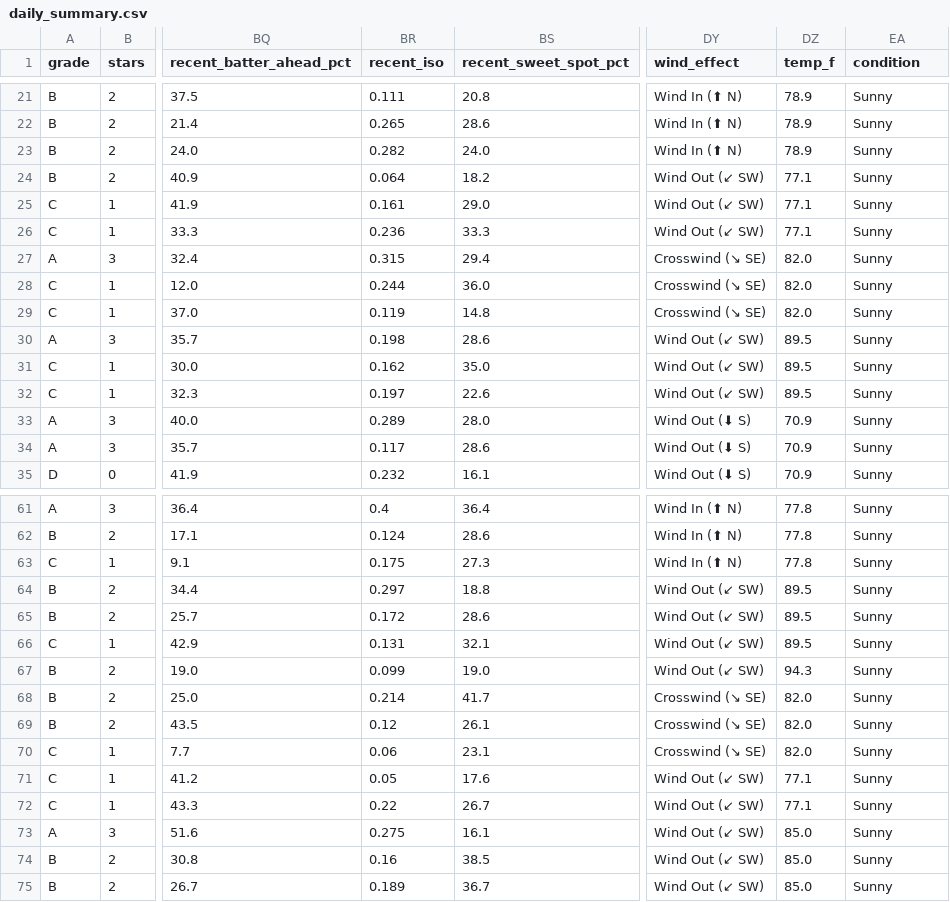
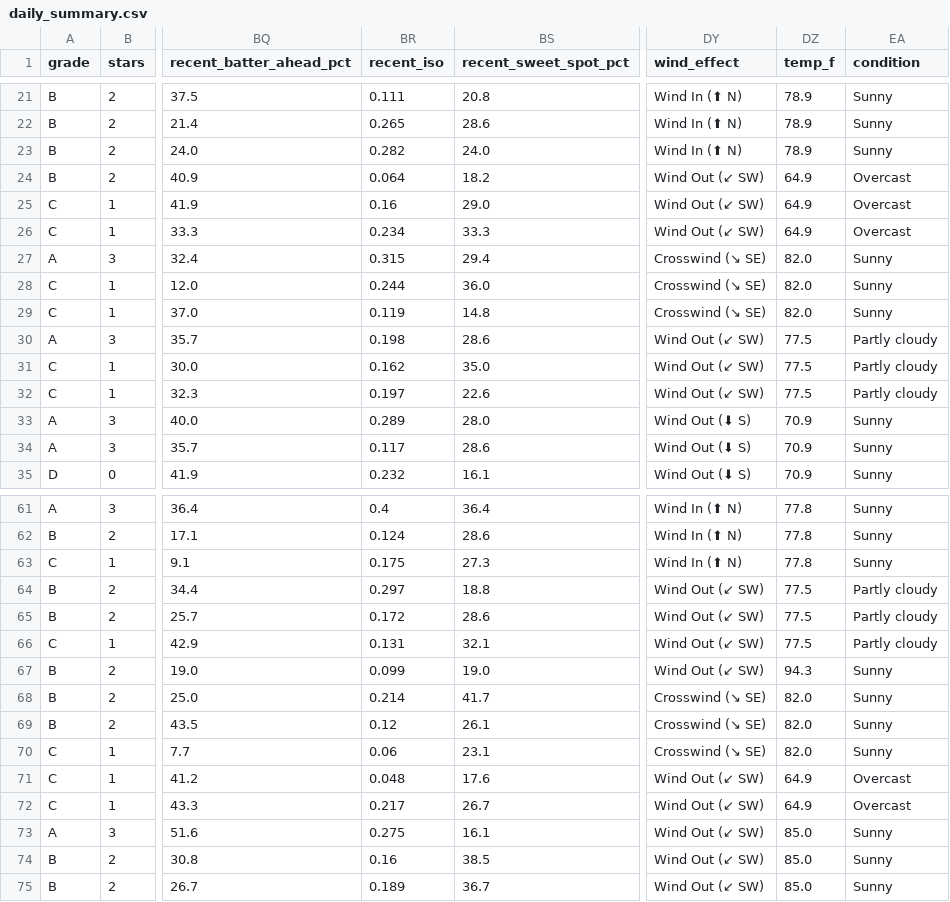
Before and after one commit to prsm-labs/going-yard, a CSV file: public/data/daily_summary.csv, drawn as a sheet; only a part is shown, gaps mark what is left out; the diff names each change by its address in the sheet, - before the commit and + after, or states it on an @@ line.

```diff
--- a/public/data/daily_summary.csv
+++ b/public/data/daily_summary.csv
-DZ24:DZ26 (temp_f): 77.1
+DZ24:DZ26 (temp_f): 64.9
-EA24:EA26 (condition): Sunny
+EA24:EA26 (condition): Overcast
-BR25 (recent_iso): 0.161
+BR25 (recent_iso): 0.16
-BR26 (recent_iso): 0.236
+BR26 (recent_iso): 0.234
-DZ30:DZ32 (temp_f): 89.5
+DZ30:DZ32 (temp_f): 77.5
-EA30:EA32 (condition): Sunny
+EA30:EA32 (condition): Partly cloudy
-DZ64:DZ66 (temp_f): 89.5
+DZ64:DZ66 (temp_f): 77.5
-EA64:EA66 (condition): Sunny
+EA64:EA66 (condition): Partly cloudy
-BR71 (recent_iso): 0.05
+BR71 (recent_iso): 0.048
-DZ71:DZ72 (temp_f): 77.1
+DZ71:DZ72 (temp_f): 64.9
-EA71:EA72 (condition): Sunny
+EA71:EA72 (condition): Overcast
-BR72 (recent_iso): 0.22
+BR72 (recent_iso): 0.217
```
Also changed, not shown: public/data/daily_picks_tomorrow.csv, public/data/daily_summary_tomorrow.csv, 4 other files.
